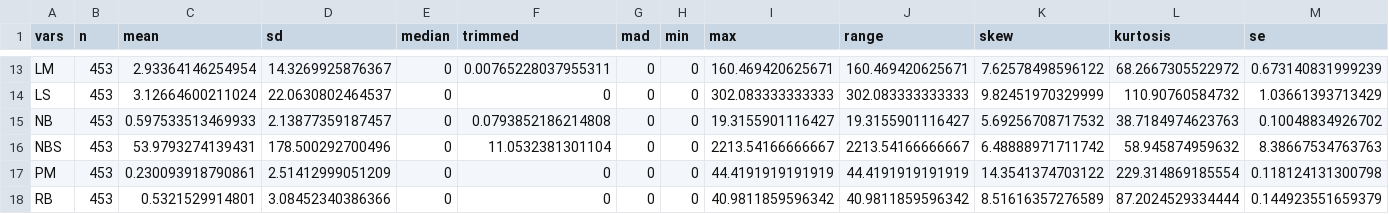
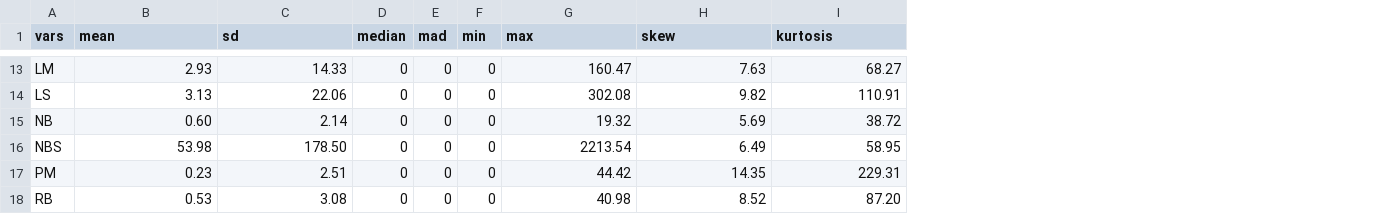
Before and after one commit to sithjaisong/skep2-network, a CSV file: sum_injuries.csv, drawn as a sheet; only a part is shown, gaps mark what is left out; removed rows and columns are numbered as before the commit, all else as after; the diff covers the shown part only; the diff names each change by its address in the sheet, - before the commit and + after, or states it on an @@ line.

```diff
--- a/sum_injuries.csv
+++ b/sum_injuries.csv
-column B (n), rows 13-18: all 453
-column F (trimmed), rows 13-18: 0.00765228037955311 | 0 | 0.0793852186214808 | 11.0532381301104 | 0 | 0
-column J (range), rows 13-18: 160.469420625671 | 302.083333333333 | 19.3155901116427 | 2213.54166666667 | 44.4191919191919 | 40.9811859596342
-column M (se), rows 13-18: 0.673140831999239 | 1.03661393713429 | 0.10048834926702 | 8.38667534763763 | 0.118124131300798 | 0.144923551659379
-B13 (mean): 2.93364146254954
+B13 (mean): 2.93
-C13 (sd): 14.3269925876367
+C13 (sd): 14.33
-G13 (max): 160.469420625671
+G13 (max): 160.47
-H13 (skew): 7.62578498596122
+H13 (skew): 7.63
-I13 (kurtosis): 68.2667305522972
+I13 (kurtosis): 68.27
-B14 (mean): 3.12664600211024
+B14 (mean): 3.13
-C14 (sd): 22.0630802464537
+C14 (sd): 22.06
-G14 (max): 302.083333333333
+G14 (max): 302.08
-H14 (skew): 9.82451970329999
+H14 (skew): 9.82
-I14 (kurtosis): 110.90760584732
+I14 (kurtosis): 110.91
-B15 (mean): 0.597533513469933
+B15 (mean): 0.60
-C15 (sd): 2.13877359187457
+C15 (sd): 2.14
-G15 (max): 19.3155901116427
+G15 (max): 19.32
-H15 (skew): 5.69256708717532
+H15 (skew): 5.69
-I15 (kurtosis): 38.7184974623763
+I15 (kurtosis): 38.72
-B16 (mean): 53.9793274139431
+B16 (mean): 53.98
-C16 (sd): 178.500292700496
+C16 (sd): 178.50
-G16 (max): 2213.54166666667
+G16 (max): 2213.54
-H16 (skew): 6.48888971711742
+H16 (skew): 6.49
-I16 (kurtosis): 58.945874959632
+I16 (kurtosis): 58.95
-B17 (mean): 0.230093918790861
+B17 (mean): 0.23
-C17 (sd): 2.51412999051209
+C17 (sd): 2.51
-G17 (max): 44.4191919191919
+G17 (max): 44.42
-H17 (skew): 14.3541374703122
+H17 (skew): 14.35
-I17 (kurtosis): 229.314869185554
+I17 (kurtosis): 229.31
-B18 (mean): 0.5321529914801
+B18 (mean): 0.53
-C18 (sd): 3.08452340386366
+C18 (sd): 3.08
-G18 (max): 40.9811859596342
+G18 (max): 40.98
-H18 (skew): 8.51616357276589
+H18 (skew): 8.52
-I18 (kurtosis): 87.2024529334444
+I18 (kurtosis): 87.20
```
Also changed, not shown: 121 edited cells elsewhere in this file, 34 other files.
